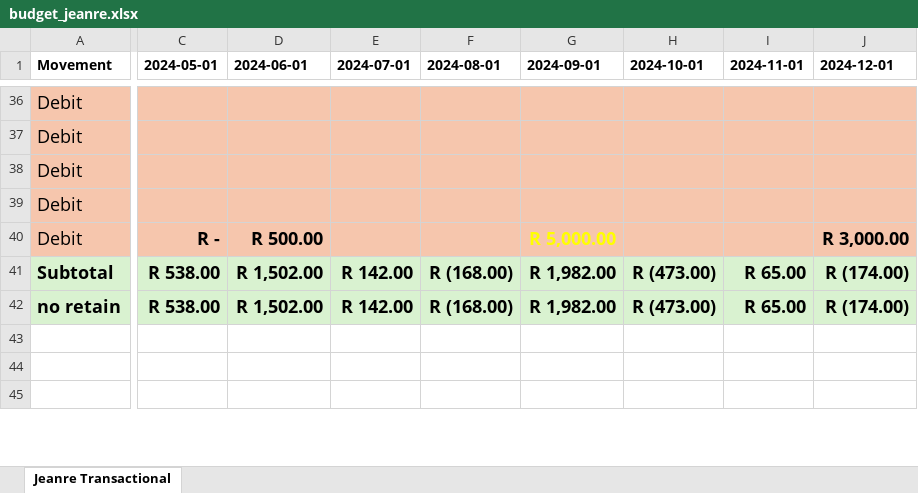
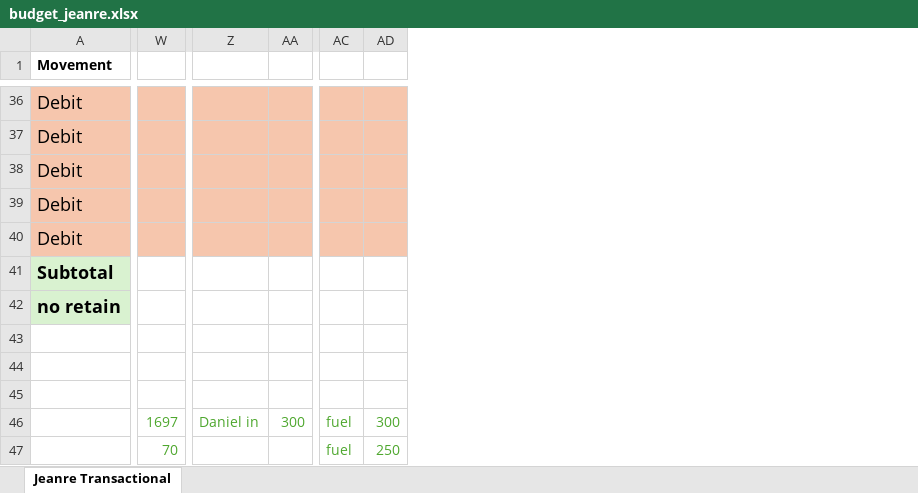
Before and after one commit to BicycleJeanre/ftrack, an Excel workbook: original-excel-sources/budget_jeanre.xlsx, sheet Jeanre Transactional, drawn as a sheet; only a part is shown, gaps mark what is left out; values as stored, in another font and other column widths than the file's, no borders; conditional formats and table styles not drawn; removed rows and columns are numbered as before the commit, all else as after; rows hold the shown columns only; the diff covers the shown part only; the diff names each change by its address in the sheet, - before the commit and + after, or states it on an @@ line.

```diff
--- a/original-excel-sources/budget_jeanre.xlsx (sheet Jeanre Transactional)
+++ b/original-excel-sources/budget_jeanre.xlsx (sheet Jeanre Transactional)
@@ column C (2024-05-01) hidden, rows 40-42: R - | R 538.00 | R 538.00 @@
@@ column D (2024-06-01) hidden, rows 40-42: R 500.00 | R 1,502.00 | R 1,502.00 @@
@@ column E (2024-07-01) hidden, rows 41-42: R 142.00 | R 142.00 @@
@@ column F (2024-08-01) hidden, rows 41-42: R (168.00) | R (168.00) @@
@@ column G (2024-09-01) hidden, rows 40-42: R 5,000.00 | R 1,982.00 | R 1,982.00 @@
@@ column H (2024-10-01) hidden, rows 41-42: R (473.00) | R (473.00) @@
@@ column I (2024-11-01) hidden, rows 41-42: R 65.00 | R 65.00 @@
@@ column J (2024-12-01) hidden, rows 40-42: R 3,000.00 | R (174.00) | R (174.00) @@
+column W, empty
+column Z, empty
+column AA, empty
+column AC, empty
+column AD, empty
+row 46:  | 1697 | Daniel in | 300 | fuel | 300
+row 47:  | 70 |  |  | fuel | 250
```
Also changed, not shown: 13 added rows, 24 removed rows, 2 added columns, 12 removed columns, 24 edited cells and cell formats elsewhere in this sheet, 4 other files.
